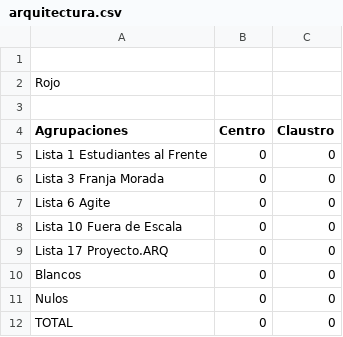
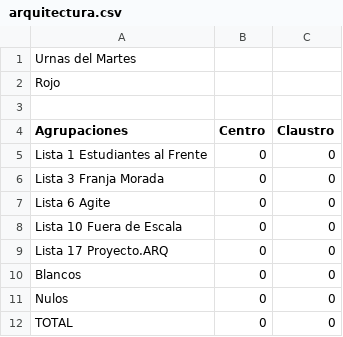
Before and after one commit to prensaunlp/eleccionesCSV, a CSV file: arquitectura.csv, drawn as a sheet.

Commit message:
Update arquitectura.csv

```diff
--- a/arquitectura.csv
+++ b/arquitectura.csv
@@ -1,2 +1,2 @@
-
+Urnas del Martes
 Rojo,,
```
